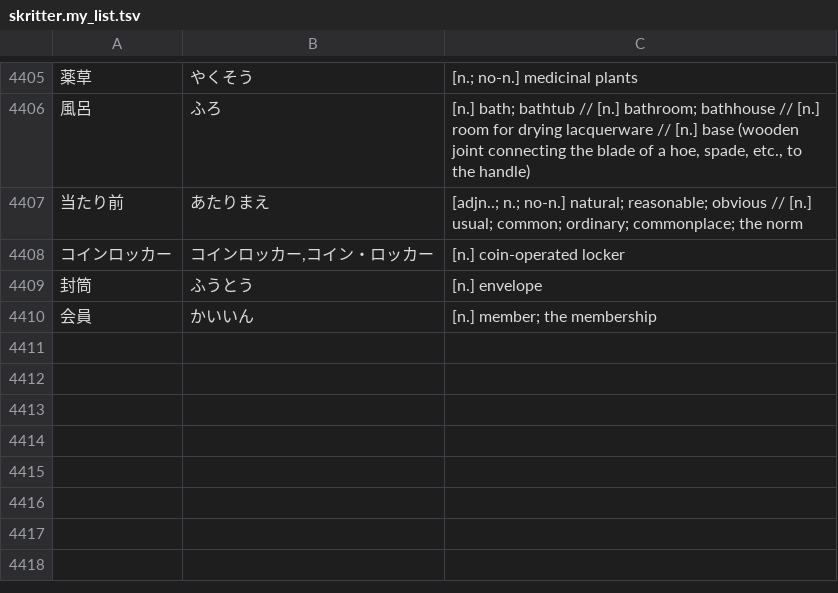
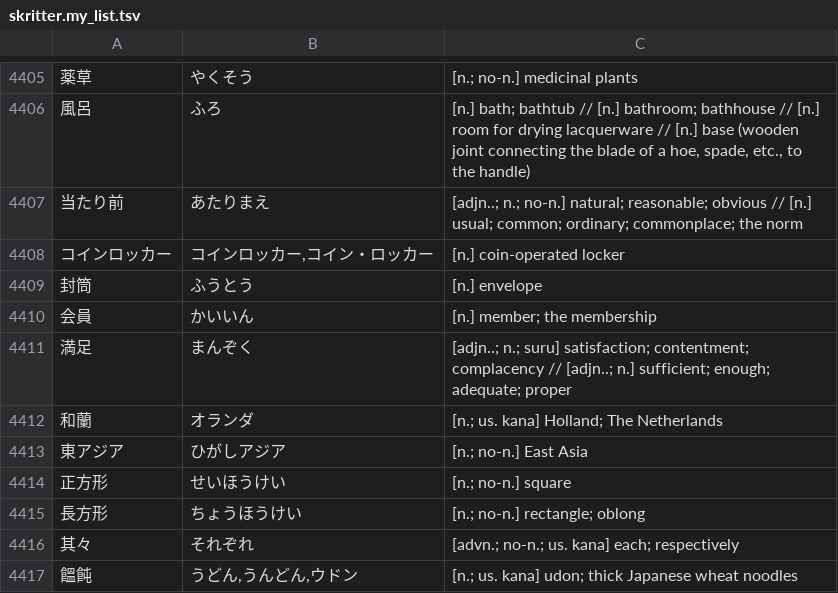
Before and after one commit to attilammagyar/jp-flashcards, a TSV file: skritter/skritter.my_list.tsv, drawn as a sheet; only a part is shown, gaps mark what is left out.

Commit message:
add words to Skritter from NHK Easy News

```diff
--- a/skritter/skritter.my_list.tsv
+++ b/skritter/skritter.my_list.tsv
@@ -4410 +4410,8 @@
 会員	かいいん	[n.] member; the membership
+満足	まんぞく	[adjn..; n.; suru] satisfaction; contentment; complacency // [adjn..; n.] sufficient; enough; adequate; proper
+和蘭	オランダ	[n.; us. kana] Holland; The Netherlands
+東アジア	ひがしアジア	[n.; no-n.] East Asia
+正方形	せいほうけい	[n.; no-n.] square
+長方形	ちょうほうけい	[n.; no-n.] rectangle; oblong
+其々	それぞれ	[advn.; no-n.; us. kana] each; respectively
+饂飩	うどん,うんどん,ウドン	[n.; us. kana] udon; thick Japanese wheat noodles
```
Also changed, not shown: skritter/yomikata_blacklist.tsv.
